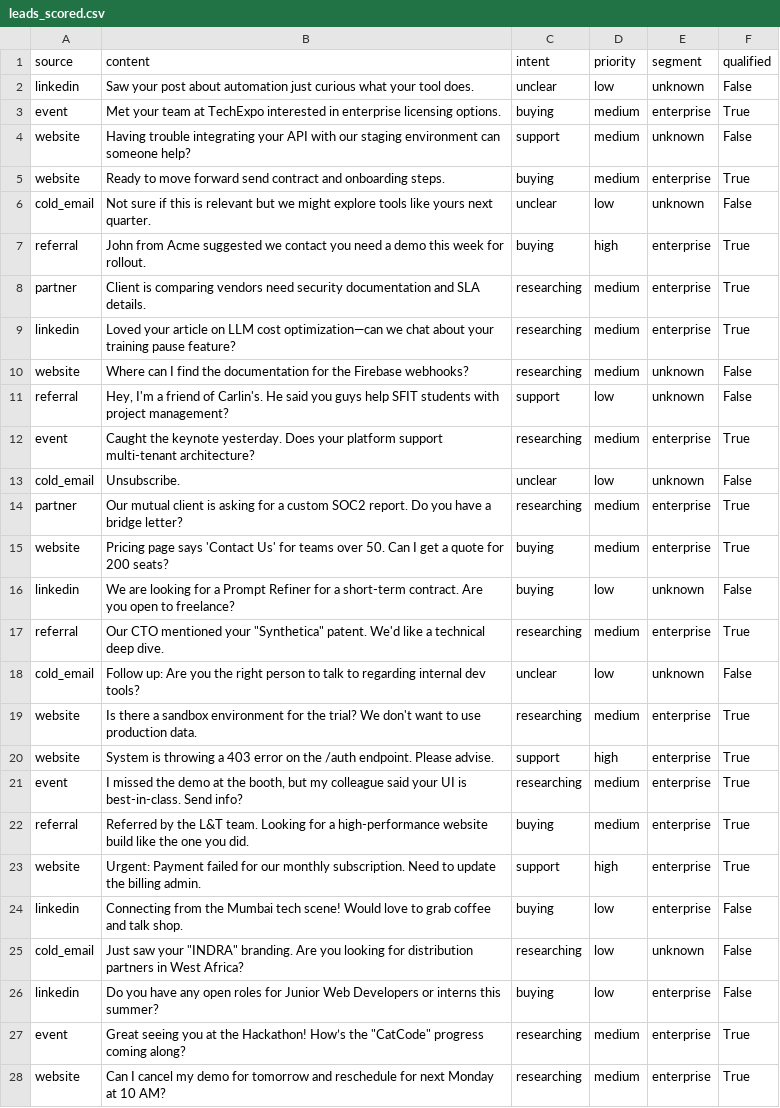
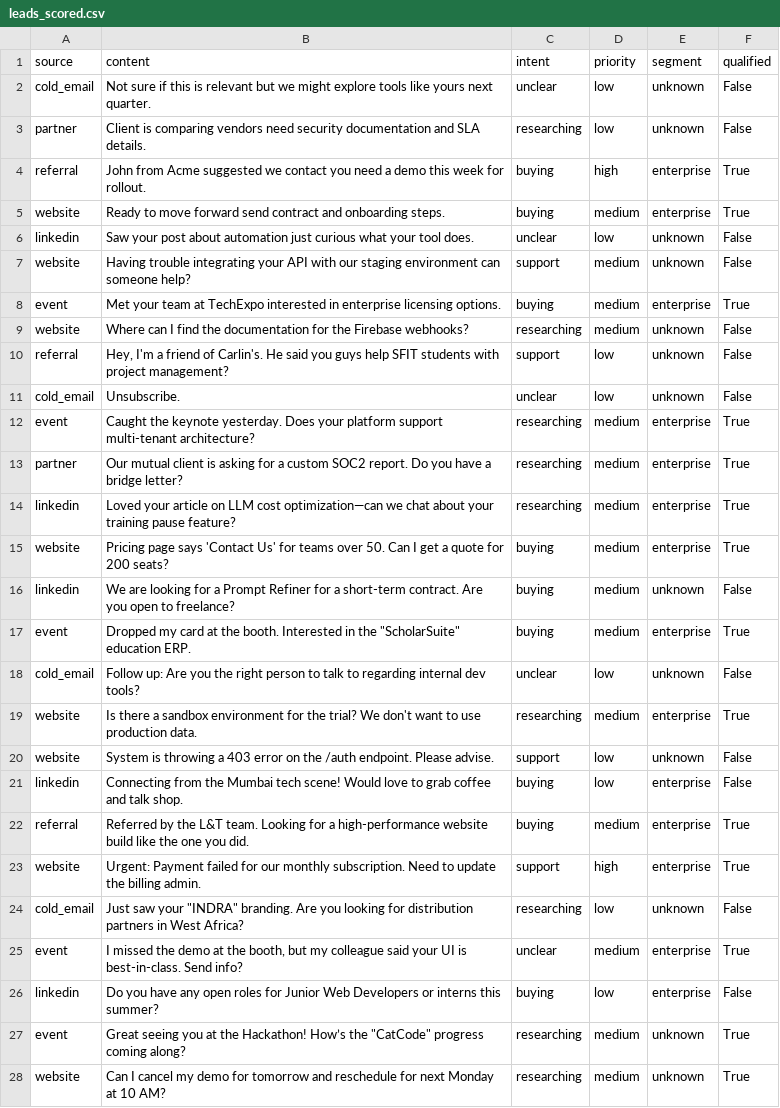
Before and after one commit to CraigMLdsouza/plumber, a CSV file: leads_scored.csv, drawn as a sheet; only a part is shown; the diff covers the shown part only.

```diff
--- a/leads_scored.csv
+++ b/leads_scored.csv
@@ -1,28 +1,28 @@
 source,content,intent,priority,segment,qualified
+cold_email,Not sure if this is relevant but we might explore tools like yours next quarter.,unclear,low,unknown,False
+partner,Client is comparing vendors need security documentation and SLA details.,researching,low,unknown,False
+referral,John from Acme suggested we contact you need a demo this week for rollout.,buying,high,enterprise,True
+website,Ready to move forward send contract and onboarding steps.,buying,medium,enterprise,True
 linkedin,Saw your post about automation just curious what your tool does.,unclear,low,unknown,False
+website,Having trouble integrating your API with our staging environment can someone help?,support,medium,unknown,False
 event,Met your team at TechExpo interested in enterprise licensing options.,buying,medium,enterprise,True
-website,Having trouble integrating your API with our staging environment can someone help?,support,medium,unknown,False
-website,Ready to move forward send contract and onboarding steps.,buying,medium,enterprise,True
-cold_email,Not sure if this is relevant but we might explore tools like yours next quarter.,unclear,low,unknown,False
-referral,John from Acme suggested we contact you need a demo this week for rollout.,buying,high,enterprise,True
-partner,Client is comparing vendors need security documentation and SLA details.,researching,medium,enterprise,True
-linkedin,Loved your article on LLM cost optimization—can we chat about your training pause feature?,researching,medium,enterprise,True
 website,Where can I find the documentation for the Firebase webhooks?,researching,medium,unknown,False
 referral,"Hey, I'm a friend of Carlin's. He said you guys help SFIT students with project management?",support,low,unknown,False
+cold_email,Unsubscribe.,unclear,low,unknown,False
 event,Caught the keynote yesterday. Does your platform support multi-tenant architecture?,researching,medium,enterprise,True
-cold_email,Unsubscribe.,unclear,low,unknown,False
 partner,Our mutual client is asking for a custom SOC2 report. Do you have a bridge letter?,researching,medium,enterprise,True
+linkedin,Loved your article on LLM cost optimization—can we chat about your training pause feature?,researching,medium,enterprise,True
 website,Pricing page says 'Contact Us' for teams over 50. Can I get a quote for 200 seats?,buying,medium,enterprise,True
-linkedin,We are looking for a Prompt Refiner for a short-term contract. Are you open to freelance?,buying,low,unknown,False
-referral,"Our CTO mentioned your ""Synthetica"" patent. We'd like a technical deep dive.",researching,medium,enterprise,True
+linkedin,We are looking for a Prompt Refiner for a short-term contract. Are you open to freelance?,buying,medium,unknown,False
+event,"Dropped my card at the booth. Interested in the ""ScholarSuite"" education ERP.",buying,medium,enterprise,True
 cold_email,Follow up: Are you the right person to talk to regarding internal dev tools?,unclear,low,unknown,False
 website,Is there a sandbox environment for the trial? We don't want to use production data.,researching,medium,enterprise,True
-website,System is throwing a 403 error on the /auth endpoint. Please advise.,support,high,enterprise,True
-event,"I missed the demo at the booth, but my colleague said your UI is best-in-class. Send info?",researching,medium,enterprise,True
+website,System is throwing a 403 error on the /auth endpoint. Please advise.,support,low,unknown,False
+linkedin,Connecting from the Mumbai tech scene! Would love to grab coffee and talk shop.,buying,low,enterprise,False
 referral,Referred by the L&T team. Looking for a high-performance website build like the one you did.,buying,medium,enterprise,True
 website,Urgent: Payment failed for our monthly subscription. Need to update the billing admin.,support,high,enterprise,True
-linkedin,Connecting from the Mumbai tech scene! Would love to grab coffee and talk shop.,buying,low,enterprise,False
 cold_email,"Just saw your ""INDRA"" branding. Are you looking for distribution partners in West Africa?",researching,low,unknown,False
+event,"I missed the demo at the booth, but my colleague said your UI is best-in-class. Send info?",unclear,medium,enterprise,True
 linkedin,Do you have any open roles for Junior Web Developers or interns this summer?,buying,low,enterprise,False
-event,"Great seeing you at the Hackathon! How’s the ""CatCode"" progress coming along?",researching,medium,enterprise,True
-website,Can I cancel my demo for tomorrow and reschedule for next Monday at 10 AM?,researching,medium,enterprise,True
+event,"Great seeing you at the Hackathon! How’s the ""CatCode"" progress coming along?",researching,medium,unknown,True
+website,Can I cancel my demo for tomorrow and reschedule for next Monday at 10 AM?,researching,medium,unknown,True
```
Also changed, not shown: 1 added row elsewhere in this file, leads_rejected.csv, 2 other files.
